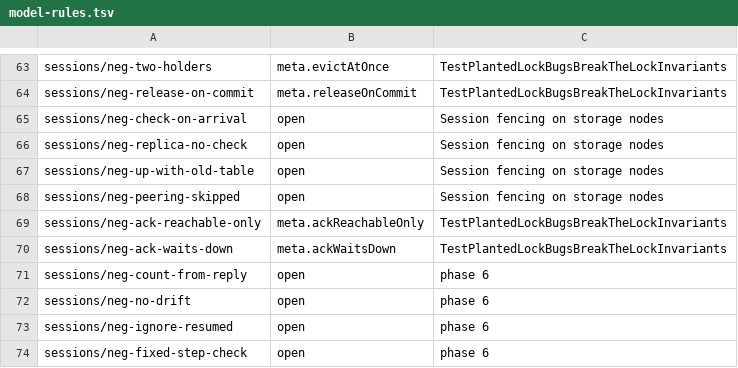
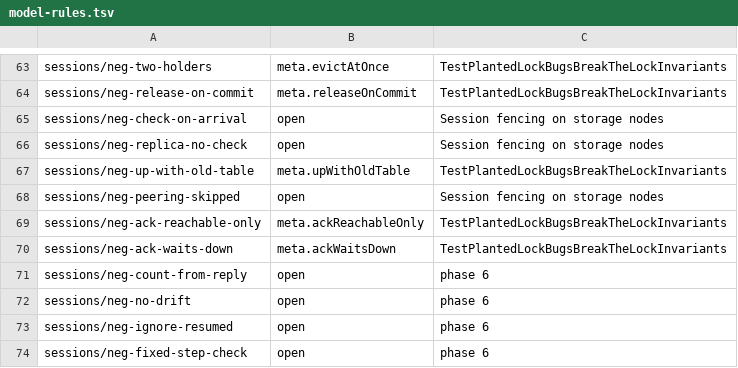
Before and after one commit to nvcnvn/rock-solid, a TSV file: scripts/model-rules.tsv, drawn as a sheet; only a part is shown, gaps mark what is left out.

```diff
--- a/scripts/model-rules.tsv
+++ b/scripts/model-rules.tsv
@@ -66,3 +66,3 @@ sessions/neg-check-on-arrival	open	Session fencing on storage nodes
 sessions/neg-replica-no-check	open	Session fencing on storage nodes
-sessions/neg-up-with-old-table	open	Session fencing on storage nodes
+sessions/neg-up-with-old-table	meta.upWithOldTable	TestPlantedLockBugsBreakTheLockInvariants
 sessions/neg-peering-skipped	open	Session fencing on storage nodes
```
Also changed, not shown: 4 other files.
